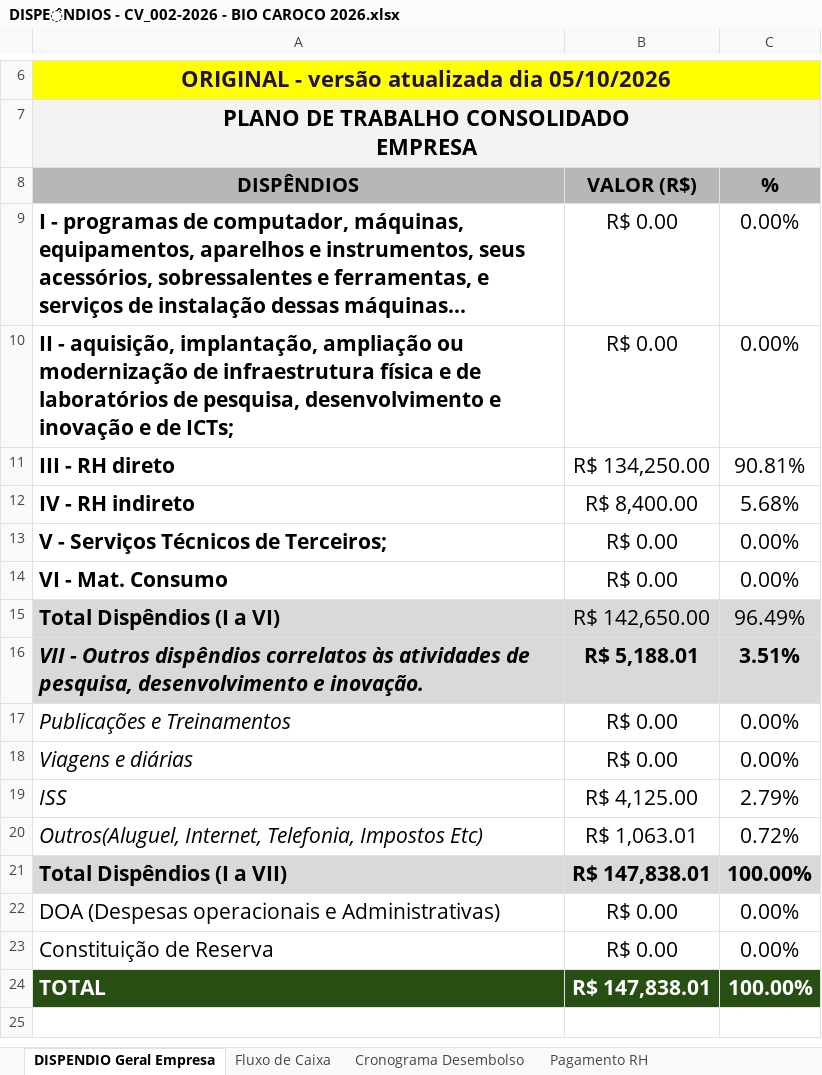
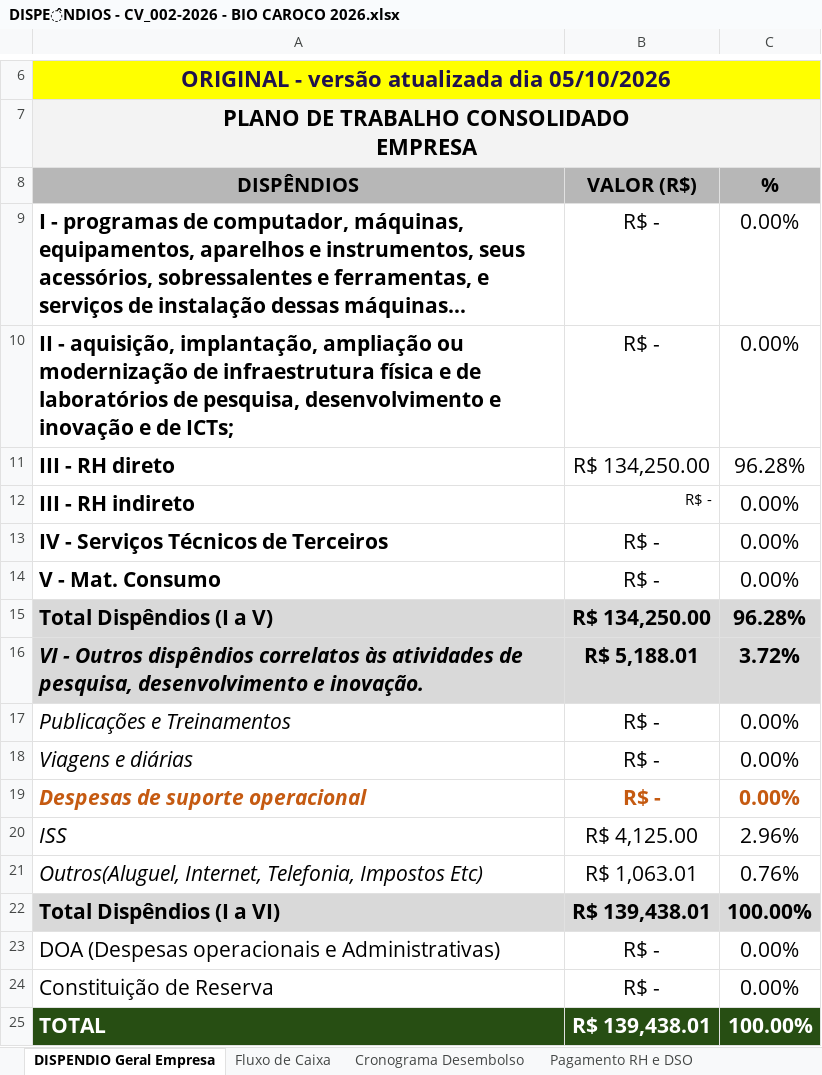
Before and after one commit to GColares/ARGUS, an Excel workbook: gestao_projetos/execucao_financeira/DISPÊNDIOS - CV_002-2026 - BIO CAROCO 2026.xlsx, sheet DISPENDIO Geral Empresa, drawn as a sheet; only a part is shown, gaps mark what is left out; long unchanged cells end in …; values as stored, in another font and other column widths than the file's, no borders; removed rows and columns are numbered as before the commit, all else as after; the diff names each change by its address in the sheet, - before the commit and + after, or states it on an @@ line.

```diff
--- a/gestao_projetos/execucao_financeira/DISPÊNDIOS - CV_002-2026 - BIO CAROCO 2026.xlsx (sheet DISPENDIO Geral Empresa)
+++ b/gestao_projetos/execucao_financeira/DISPÊNDIOS - CV_002-2026 - BIO CAROCO 2026.xlsx (sheet DISPENDIO Geral Empresa)
-sheet tab: Pagamento RH
+sheet tab: Pagamento RH e DSO
-B9:B10 (VALOR (R$)): R$ 0.00
+B9:B10 (VALOR (R$)): R$ -
-C11 (%): 90.81%
+C11 (%): 96.28%
-row 12: IV - RH indireto | R$ 8,400.00 | 5.68%
+row 12: III - RH indireto | R$ - | 0.00%
-A13 (DISPÊNDIOS): V - Serviços Técnicos de Terceiros;
+A13 (DISPÊNDIOS): IV - Serviços Técnicos de Terceiros
-B13:B14 (VALOR (R$)): R$ 0.00
+B13:B14 (VALOR (R$)): R$ -
-A14 (DISPÊNDIOS): VI - Mat. Consumo
+A14 (DISPÊNDIOS): V - Mat. Consumo
-row 15: Total Dispêndios (I a VI) | R$ 142,650.00 | 96.49%
+row 15: Total Dispêndios (I a V) | R$ 134,250.00 | 96.28%
-A16 (DISPÊNDIOS): VII - Outros…
+A16 (DISPÊNDIOS): VI - Outros…
-C16 (%): 3.51%
+C16 (%): 3.72%
-B17:B18 (VALOR (R$)): R$ 0.00
+B17:B18 (VALOR (R$)): R$ -
+row 19: Despesas de suporte operacional | R$ - | 0.00%
-C20 (%): 2.79%
+C20 (%): 2.96%
-C21 (%): 0.72%
+C21 (%): 0.76%
-A22 (DISPÊNDIOS): Total Dispêndios (I a VII)
+A22 (DISPÊNDIOS): Total Dispêndios (I a VI)
-B22 (VALOR (R$)): R$ 147,838.01
+B22 (VALOR (R$)): R$ 139,438.01
-B23:B24 (VALOR (R$)): R$ 0.00
+B23:B24 (VALOR (R$)): R$ -
-B25 (VALOR (R$)): R$ 147,838.01
+B25 (VALOR (R$)): R$ 139,438.01
```
Also changed, not shown: sheet Controle - Remanejamento, sheet Cronograma Desembolso, sheet Fluxo de Caixa, sheet Pagamento RH e DSO, formulas that keep their value, gestao_projetos/execucao_financeira/execucao_financeira.xlsx, 16 other files.
